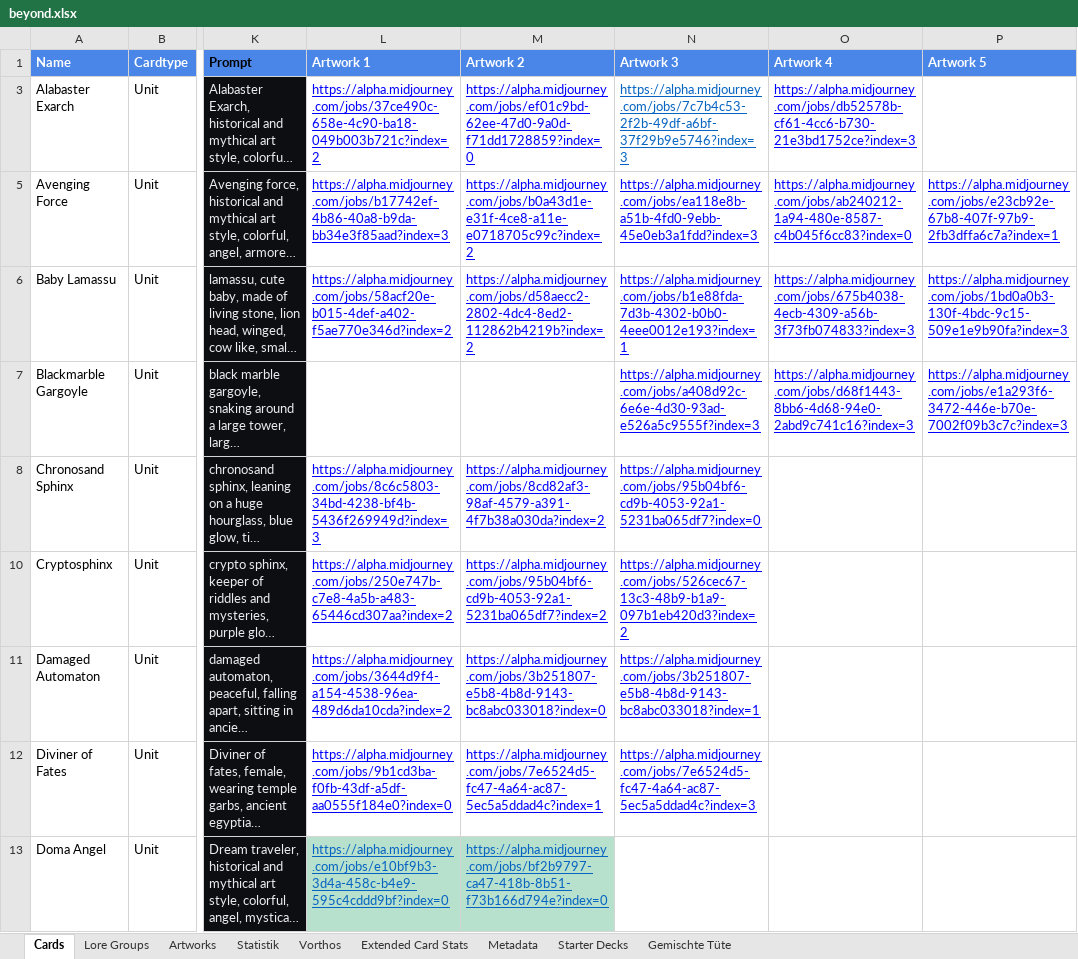
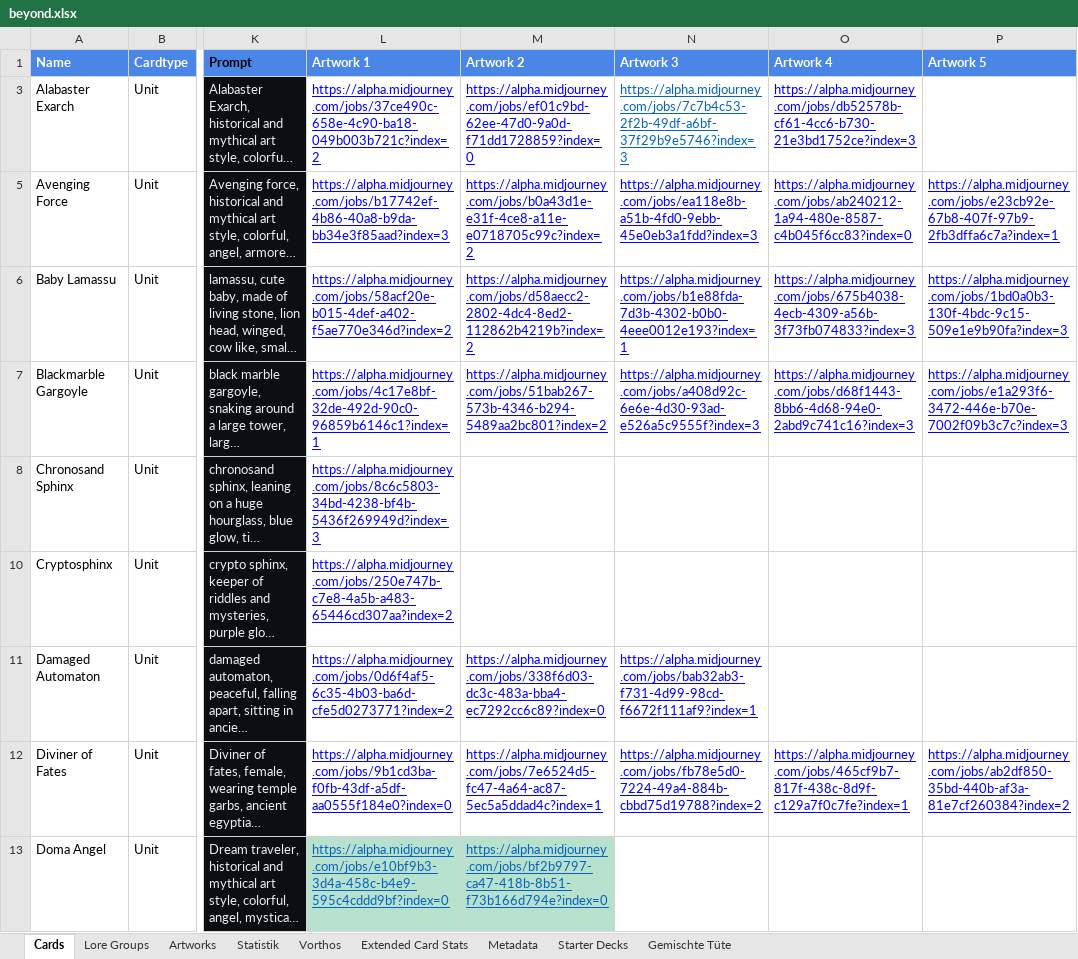
Before and after one commit to nonbiristudios/shardsofbeyond, an Excel workbook: workspace/card-data/beyond.xlsx, sheet Cards, drawn as a sheet; only a part is shown, gaps mark what is left out; long unchanged cells end in …; values as stored, in another font and other column widths than the file's, no borders; charts and pictures and conditional formats not drawn; the diff covers the shown part only; the diff names each change by its address in the sheet, - before the commit and + after, or states it on an @@ line.

Commit message:
Fixed error when deleting cards from sheet

```diff
--- a/workspace/card-data/beyond.xlsx (sheet Cards)
+++ b/workspace/card-data/beyond.xlsx (sheet Cards)
-L7 (Artwork 1): (empty)
+L7 (Artwork 1): https://alpha.midjourney.com/jobs/4c17e8bf-32de-492d-90c0-96859b6146c1?index=1
-M7 (Artwork 2): (empty)
+M7 (Artwork 2): https://alpha.midjourney.com/jobs/51bab267-573b-4346-b294-5489aa2bc801?index=2
-M8 (Artwork 2): https://alpha.midjourney.com/jobs/8cd82af3-98af-4579-a391-4f7b38a030da?index=2
+M8 (Artwork 2): (empty)
-N8 (Artwork 3): https://alpha.midjourney.com/jobs/95b04bf6-cd9b-4053-92a1-5231ba065df7?index=0
+N8 (Artwork 3): (empty)
-M10 (Artwork 2): https://alpha.midjourney.com/jobs/95b04bf6-cd9b-4053-92a1-5231ba065df7?index=2
+M10 (Artwork 2): (empty)
-N10 (Artwork 3): https://alpha.midjourney.com/jobs/526cec67-13c3-48b9-b1a9-097b1eb420d3?index=2
+N10 (Artwork 3): (empty)
-L11 (Artwork 1): https://alpha.midjourney.com/jobs/3644d9f4-a154-4538-96ea-489d6da10cda?index=2
+L11 (Artwork 1): https://alpha.midjourney.com/jobs/0d6f4af5-6c35-4b03-ba6d-cfe5d0273771?index=2
-M11 (Artwork 2): https://alpha.midjourney.com/jobs/3b251807-e5b8-4b8d-9143-bc8abc033018?index=0
+M11 (Artwork 2): https://alpha.midjourney.com/jobs/338f6d03-dc3c-483a-bba4-ec7292cc6c89?index=0
-N11 (Artwork 3): https://alpha.midjourney.com/jobs/3b251807-e5b8-4b8d-9143-bc8abc033018?index=1
+N11 (Artwork 3): https://alpha.midjourney.com/jobs/bab32ab3-f731-4d99-98cd-f6672f111af9?index=1
-N12 (Artwork 3): https://alpha.midjourney.com/jobs/7e6524d5-fc47-4a64-ac87-5ec5a5ddad4c?index=3
+N12 (Artwork 3): https://alpha.midjourney.com/jobs/fb78e5d0-7224-49a4-884b-cbbd75d19788?index=2
-O12 (Artwork 4): (empty)
+O12 (Artwork 4): https://alpha.midjourney.com/jobs/465cf9b7-817f-438c-8d9f-c129a7f0c7fe?index=1
-P12 (Artwork 5): (empty)
+P12 (Artwork 5): https://alpha.midjourney.com/jobs/ab2df850-35bd-440b-af3a-81e7cf260384?index=2
```
Also changed, not shown: 13 edited cells and cell formats elsewhere in this sheet, sheet Starter Decks, sheet Artworks, charts or pictures, 16 other files.
